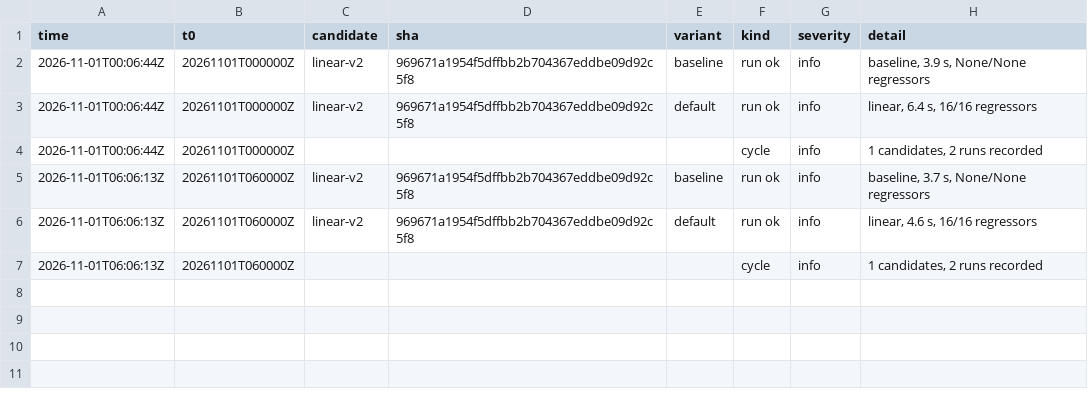
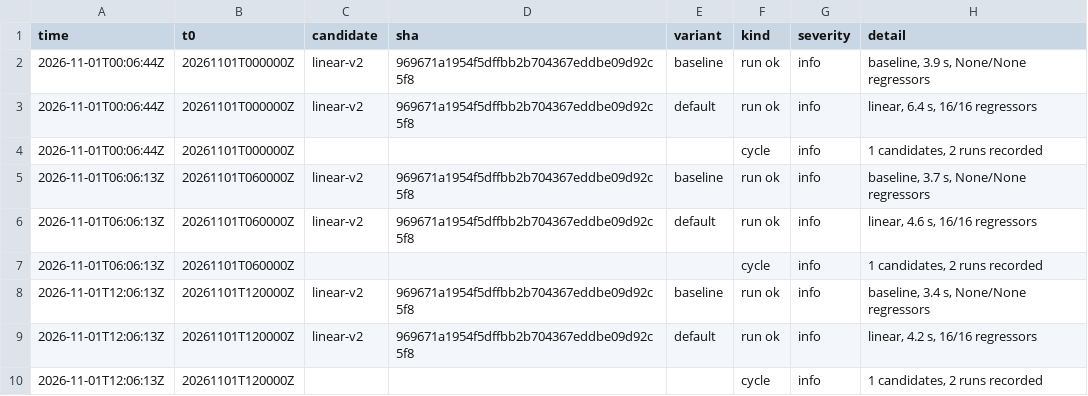
Before and after one commit to chingozhatinashe/benchlab-competition, a CSV file: events/2026-11.csv, drawn as a sheet; the diff names each change by its address in the sheet, - before the commit and + after, or states it on an @@ line.

```diff
--- a/events/2026-11.csv
+++ b/events/2026-11.csv
+row 8: 2026-11-01T12:06:13Z | 20261101T120000Z | linear-v2 | 969671a1954f5dffbb2b704367eddbe09d92c5f8 | baseline | run ok | info | baseline, 3.4 s, None/None regressors
+row 9: 2026-11-01T12:06:13Z | 20261101T120000Z | linear-v2 | 969671a1954f5dffbb2b704367eddbe09d92c5f8 | default | run ok | info | linear, 4.2 s, 16/16 regressors
+row 10: 2026-11-01T12:06:13Z | 20261101T120000Z |  |  |  | cycle | info | 1 candidates, 2 runs recorded
```
Also changed, not shown: 2 other files.
